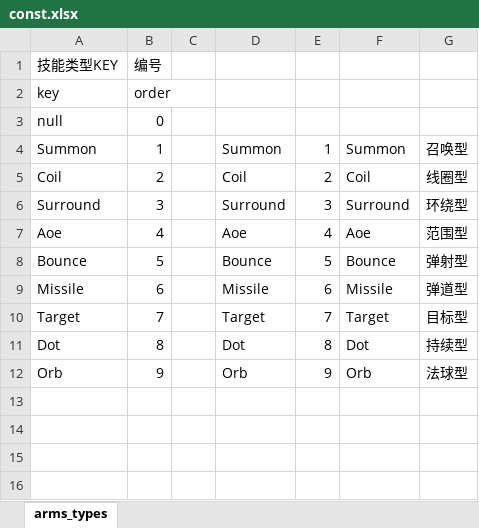
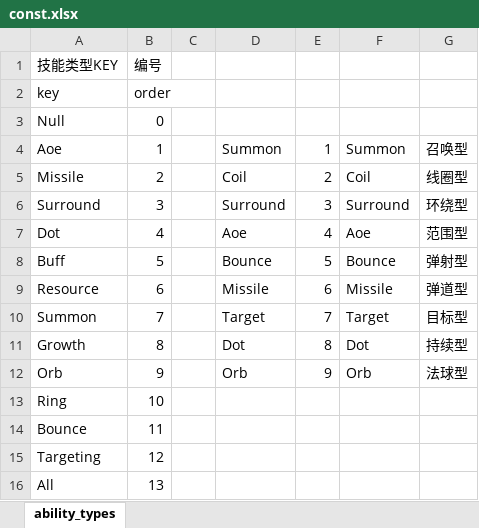
Before and after one commit to YPYT1/nobody, an Excel workbook: excels/config/game/const/const.xlsx, sheet ability_types, drawn as a sheet; values as stored, in another font and other column widths than the file's, no borders; the diff names each change by its address in the sheet, - before the commit and + after, or states it on an @@ line.

```diff
--- a/excels/config/game/const/const.xlsx (sheet ability_types)
+++ b/excels/config/game/const/const.xlsx (sheet ability_types)
-sheet tab: arms_types
+sheet tab: ability_types
-A3: null
+A3: Null
-A4: Summon
+A4: Aoe
-A5: Coil
+A5: Missile
-A7: Aoe
+A7: Dot
-A8: Bounce
+A8: Buff
-A9: Missile
+A9: Resource
-A10: Target
+A10: Summon
-A11: Dot
+A11: Growth
+row 13: Ring | 10
+row 14: Bounce | 11
+row 15: Targeting | 12
+row 16: All | 13
```
Also changed, not shown: excels/config/game/hero/talent_tree/drow_ranger.xlsx, excels/config/game/special_keyvalue.xlsx, 41 other files.
